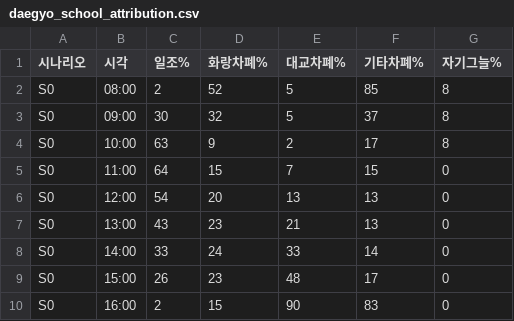
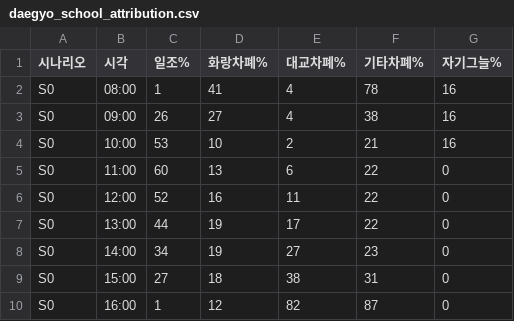
Before and after one commit to wooaek-prog/waldo, a CSV file: outputs/daegyo_school/daegyo_school_attribution.csv, drawn as a sheet; only a part is shown; the diff covers the shown part only.

```diff
--- a/outputs/daegyo_school/daegyo_school_attribution.csv
+++ b/outputs/daegyo_school/daegyo_school_attribution.csv
@@ -1,10 +1,10 @@
 시나리오,시각,일조%,화랑차폐%,대교차폐%,기타차폐%,자기그늘%
-S0,08:00,2,52,5,85,8
-S0,09:00,30,32,5,37,8
-S0,10:00,63,9,2,17,8
-S0,11:00,64,15,7,15,0
-S0,12:00,54,20,13,13,0
-S0,13:00,43,23,21,13,0
-S0,14:00,33,24,33,14,0
-S0,15:00,26,23,48,17,0
-S0,16:00,2,15,90,83,0
+S0,08:00,1,41,4,78,16
+S0,09:00,26,27,4,38,16
+S0,10:00,53,10,2,21,16
+S0,11:00,60,13,6,22,0
+S0,12:00,52,16,11,22,0
+S0,13:00,44,19,17,22,0
+S0,14:00,34,19,27,23,0
+S0,15:00,27,18,38,31,0
+S0,16:00,1,12,82,87,0
```
Also changed, not shown: 1 added row, 1 removed row and 33 edited cells elsewhere in this file, outputs/daegyo_final/final_school_hours.csv, outputs/daegyo_final/final_unit_hours.csv, 16 other files.
